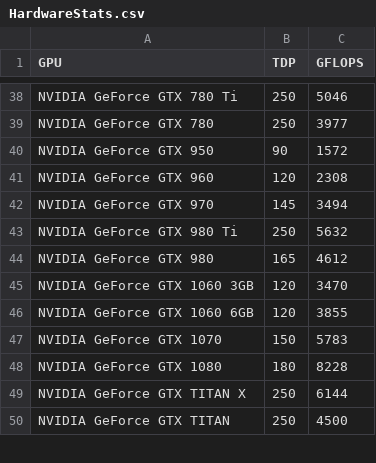
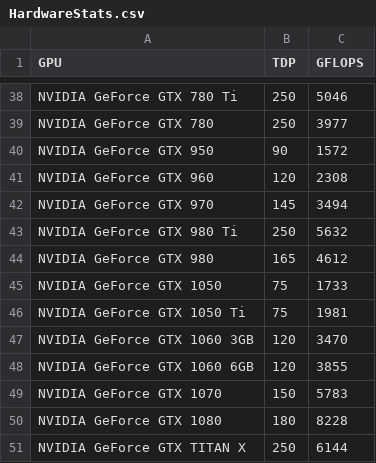
Before and after one commit to shaggie76/SETI, a CSV file: HardwareStats.csv, drawn as a sheet; only a part is shown, gaps mark what is left out; the shorter side is filled out with more unchanged rows.

Commit message:
Addd 1050's to Hardware table

```diff
--- a/HardwareStats.csv
+++ b/HardwareStats.csv
@@ -44,2 +44,4 @@ NVIDIA GeForce GTX 980 Ti,250,5632
 NVIDIA GeForce GTX 980,165,4612
+NVIDIA GeForce GTX 1050,75,1733
+NVIDIA GeForce GTX 1050 Ti,75,1981
 NVIDIA GeForce GTX 1060 3GB,120,3470
```
